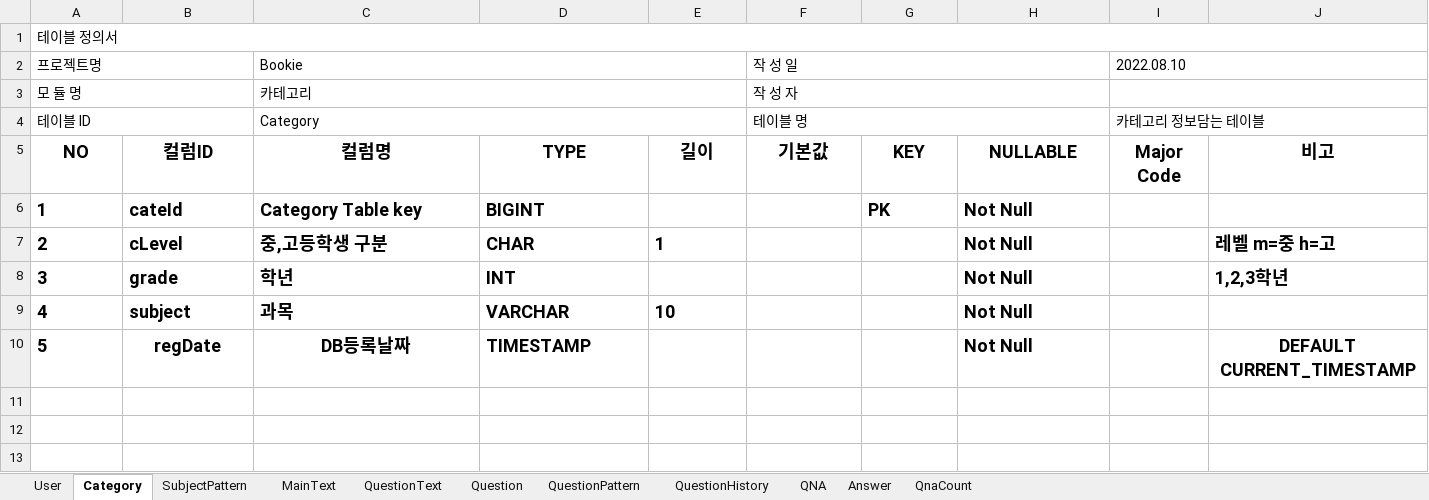
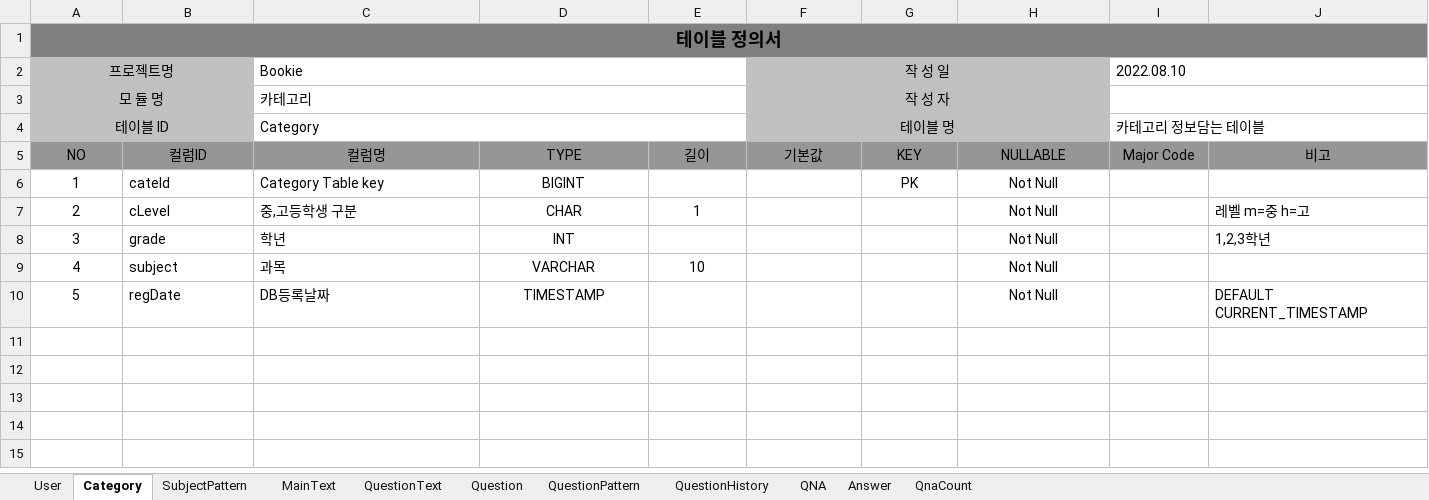
Before and after one commit to nahxx/bookie, an Excel workbook: bookie/etc/Bookie_DB_TABLE.xlsx, sheet Category, drawn as a sheet; only a part is shown; the shorter side is filled out with more unchanged rows; values as stored, in another font and other column widths than the file's, no borders; the diff covers the shown part only; the diff names each change by its address in the sheet, - before the commit and + after, or states it on an @@ line.

```diff
--- a/bookie/etc/Bookie_DB_TABLE.xlsx (sheet Category)
+++ b/bookie/etc/Bookie_DB_TABLE.xlsx (sheet Category)
-A1:A4 alignment: left
+A1:A4 alignment: center
-A1:J1 fill: none
+A1:J1 fill: #808080
-A1 bold: off
+A1 bold: on, text size: larger
-A2:B4 fill: none
+A2:B4 fill: #C0C0C0
-F2:F4 alignment: left
+F2:F4 alignment: center
-F2:H4 fill: none
+F2:H4 fill: #C0C0C0
@@ A5:J5 fill: none → #969696, bold: on → off, text size: smaller @@
-A6:D6 bold: on
+A6:D6 bold: off, text size: smaller
-A6:A10 alignment: left
+A6:A10 alignment: center
-D6 alignment: left
+D6 alignment: center
@@ G6:H6 bold: on → off, text size: smaller, alignment: left → center @@
-A7:E7 bold: on
+A7:E7 bold: off, text size: smaller
-D7:E7 alignment: left
+D7:E7 alignment: center
@@ H7:H10 bold: on → off, text size: smaller, alignment: left → center @@
-J7:J8 bold: on
+J7:J8 bold: off, text size: smaller
-A8:D8 bold: on
+A8:D8 bold: off, text size: smaller
-D8 alignment: left
+D8 alignment: center
-A9:E9 bold: on
+A9:E9 bold: off, text size: smaller
-D9:E9 alignment: left
+D9:E9 alignment: center
-A10:D10 bold: on
+A10:D10 bold: off, text size: smaller
-B10:C10 alignment: center
+B10:C10 alignment: left
-D10 alignment: left
+D10 alignment: center
@@ J10 bold: on → off, text size: smaller, alignment: center → left @@
```
Also changed, not shown: cell formats elsewhere in this sheet, sheet Question, sheet User, sheet QNA, sheet Answer, sheet QuestionHistory, sheet QuestionText, 4 more sheets, 4 other files.
